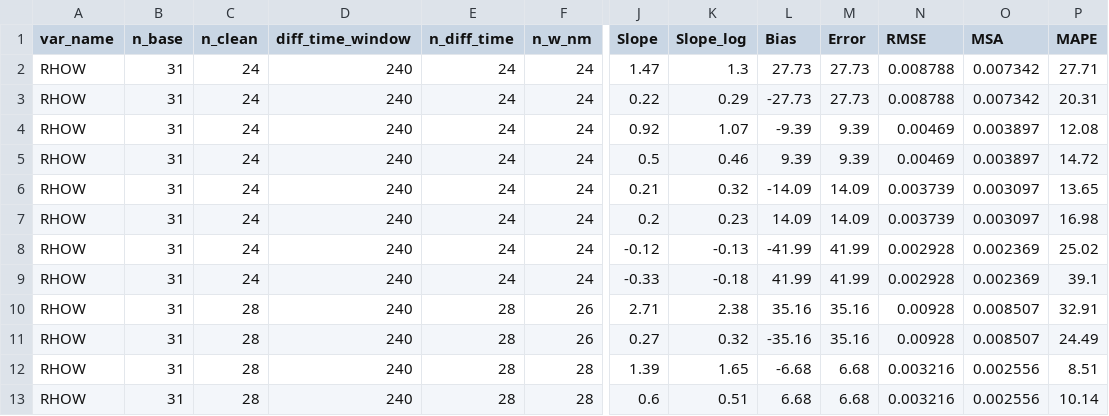
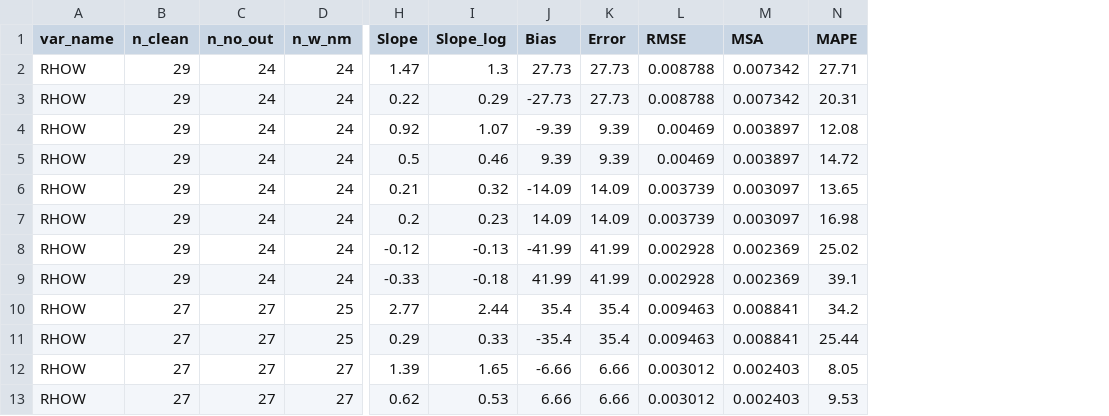
Before and after one commit to robwschlegel/HypernetsTara, a CSV file: output/global_stats_RHOW_MODIS.csv, drawn as a sheet; only a part is shown, gaps mark what is left out; removed rows and columns are numbered as before the commit, all else as after; the diff covers the shown part only; the diff names each change by its address in the sheet, - before the commit and + after, or states it on an @@ line.

```diff
--- a/output/global_stats_RHOW_MODIS.csv
+++ b/output/global_stats_RHOW_MODIS.csv
-column B (n_base), rows 2-13: all 31
-column D (diff_time_window), rows 2-13: all 240
-column E (n_diff_time), rows 2-13: 24 | 24 | 24 | 24 | 24 | 24 | 24 | 24 | 28 | 28 | 28 | 28
+column C (n_no_out), rows 2-13: 24 | 24 | 24 | 24 | 24 | 24 | 24 | 24 | 27 | 27 | 27 | 27
-B2:B9 (n_clean): 24
+B2:B9 (n_clean): 29
-B10:B13 (n_clean): 28
+B10:B13 (n_clean): 27
-D10:D11 (n_w_nm): 26
+D10:D11 (n_w_nm): 25
-H10 (Slope): 2.71
+H10 (Slope): 2.77
-I10 (Slope_log): 2.38
+I10 (Slope_log): 2.44
-J10 (Bias): 35.16
+J10 (Bias): 35.4
-K10:K11 (Error): 35.16
+K10:K11 (Error): 35.4
-L10:L11 (RMSE): 0.00928
+L10:L11 (RMSE): 0.009463
-M10:M11 (MSA): 0.008507
+M10:M11 (MSA): 0.008841
-N10 (MAPE): 32.91
+N10 (MAPE): 34.2
-H11 (Slope): 0.27
+H11 (Slope): 0.29
-I11 (Slope_log): 0.32
+I11 (Slope_log): 0.33
-J11 (Bias): -35.16
+J11 (Bias): -35.4
-N11 (MAPE): 24.49
+N11 (MAPE): 25.44
-D12:D13 (n_w_nm): 28
+D12:D13 (n_w_nm): 27
-J12 (Bias): -6.68
+J12 (Bias): -6.66
-K12:K13 (Error): 6.68
+K12:K13 (Error): 6.66
-L12:L13 (RMSE): 0.003216
+L12:L13 (RMSE): 0.003012
-M12:M13 (MSA): 0.002556
+M12:M13 (MSA): 0.002403
-N12 (MAPE): 8.51
+N12 (MAPE): 8.05
-H13 (Slope): 0.6
+H13 (Slope): 0.62
-I13 (Slope_log): 0.51
+I13 (Slope_log): 0.53
-J13 (Bias): 6.68
+J13 (Bias): 6.66
-N13 (MAPE): 10.14
+N13 (MAPE): 9.53
```
Also changed, not shown: 106 edited cells elsewhere in this file, output/global_stats_ED_in_situ.csv, output/global_stats_LW_in_situ.csv, 7 other files.
